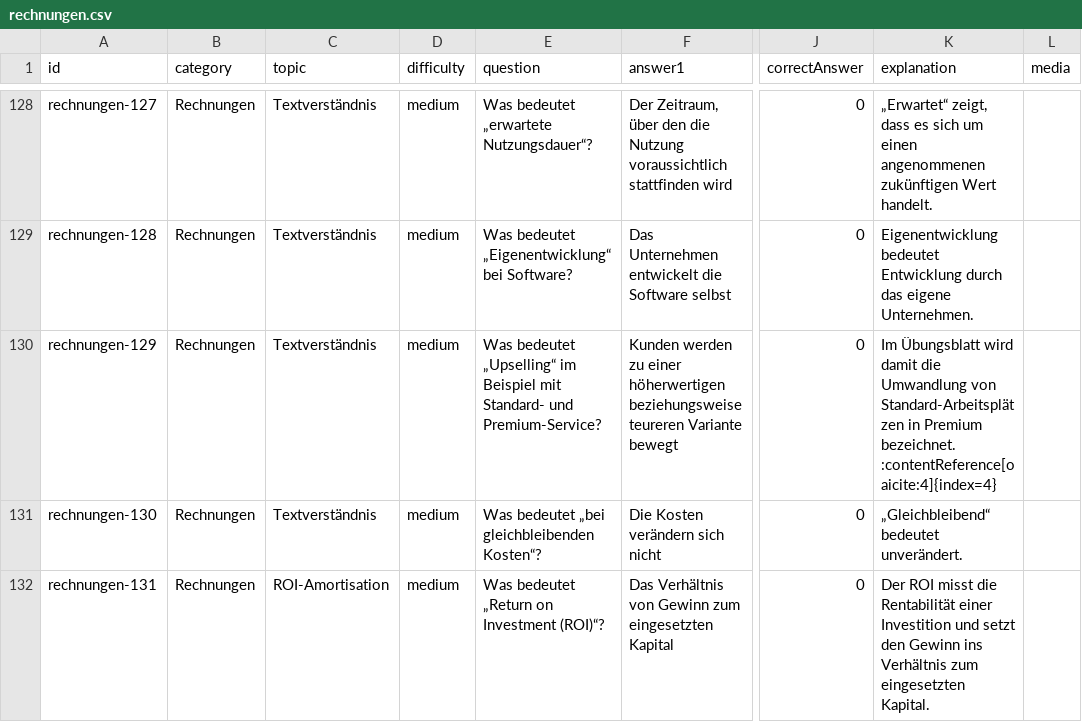
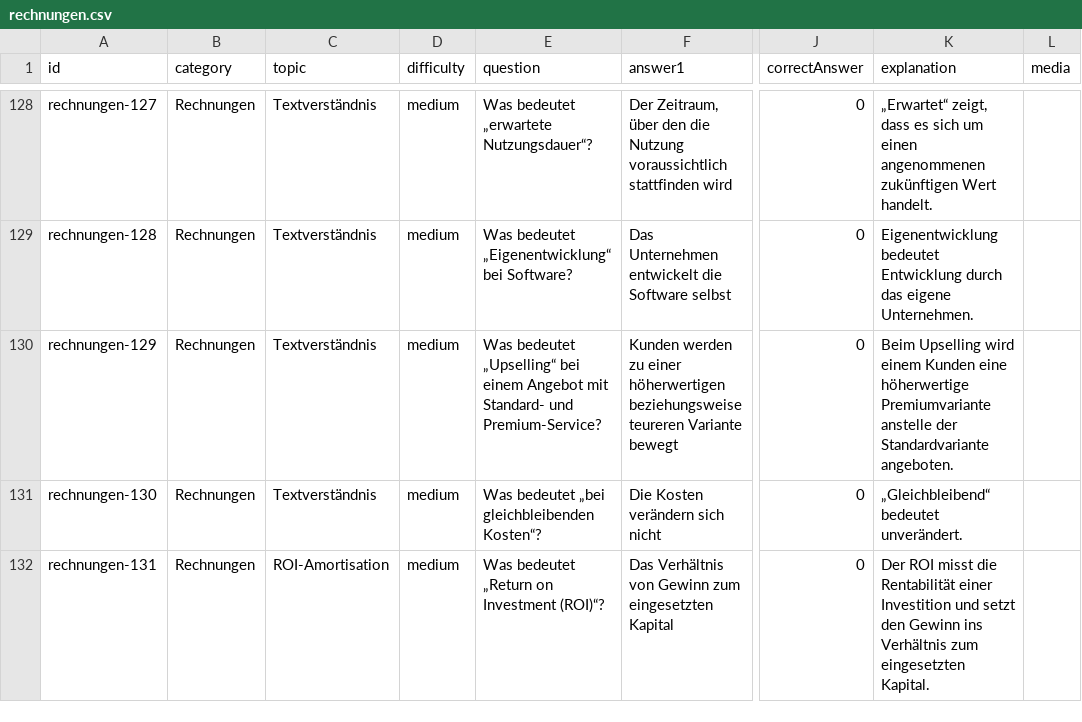
Before and after one commit to FelipeDDD/DAAproject, a CSV file: quiz-data/rechnungen.csv, drawn as a sheet; only a part is shown, gaps mark what is left out; the diff covers the shown part only; the diff names each change by its address in the sheet, - before the commit and + after, or states it on an @@ line.

Commit message:
Fix external references in calculation questions

```diff
--- a/quiz-data/rechnungen.csv
+++ b/quiz-data/rechnungen.csv
-E130 (question): …bedeutet „Upselling“ im Beispiel mit Standard-…
+E130 (question): …bedeutet „Upselling“ bei einem Angebot mit Standard-…
-K130 (explanation): Im Übungsblatt wird damit die Umwandlung von Standard-Arbeitsplätzen in Premium bezeichnet. :contentReference[oaicite:4]{index=4}
+K130 (explanation): Beim Upselling wird einem Kunden eine höherwertige Premiumvariante anstelle der Standardvariante angeboten.
```
Also changed, not shown: 8 edited cells elsewhere in this file, 1 other file.
